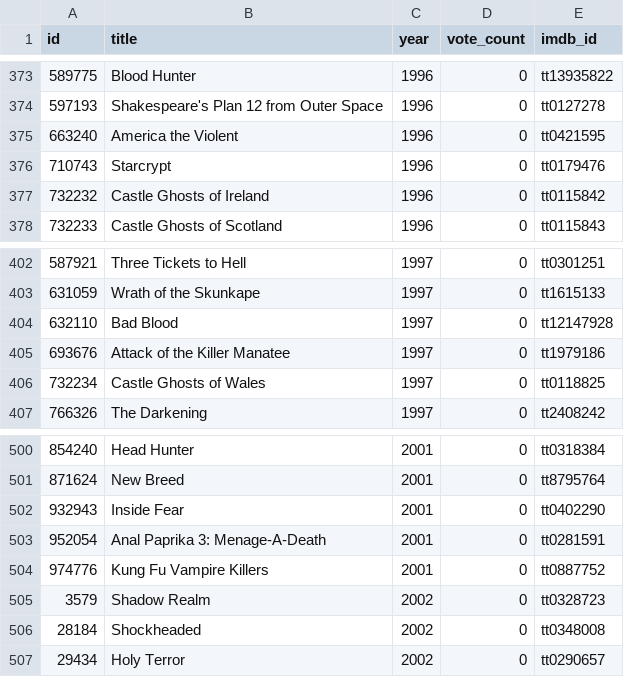
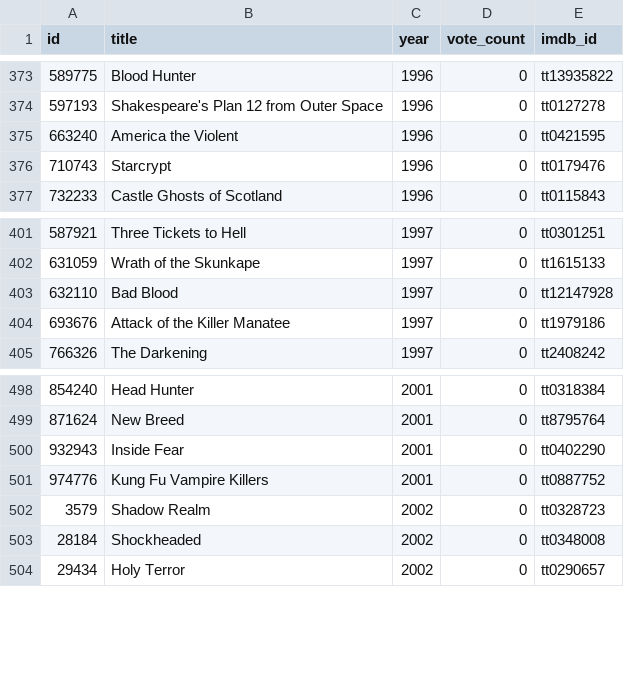
Before and after one commit to juanpduque/what-fear-looks-like, a CSV file: pipeline/data/qa/corpus_filter_qa_ids.csv, drawn as a sheet; only a part is shown, gaps mark what is left out.

```diff
--- a/pipeline/data/qa/corpus_filter_qa_ids.csv
+++ b/pipeline/data/qa/corpus_filter_qa_ids.csv
@@ -376,3 +376,2 @@ id,title,year,vote_count,imdb_id
 710743,Starcrypt,1996,0,tt0179476
-732232,Castle Ghosts of Ireland,1996,0,tt0115842
 732233,Castle Ghosts of Scotland,1996,0,tt0115843
@@ -405,3 +404,2 @@ id,title,year,vote_count,imdb_id
 693676,Attack of the Killer Manatee,1997,0,tt1979186
-732234,Castle Ghosts of Wales,1997,0,tt0118825
 766326,The Darkening,1997,0,tt2408242
@@ -502,3 +500,2 @@ id,title,year,vote_count,imdb_id
 932943,Inside Fear,2001,0,tt0402290
-952054,Anal Paprika 3: Menage-A-Death,2001,0,tt0281591
 974776,Kung Fu Vampire Killers,2001,0,tt0887752
```
Also changed, not shown: 3 other files.
